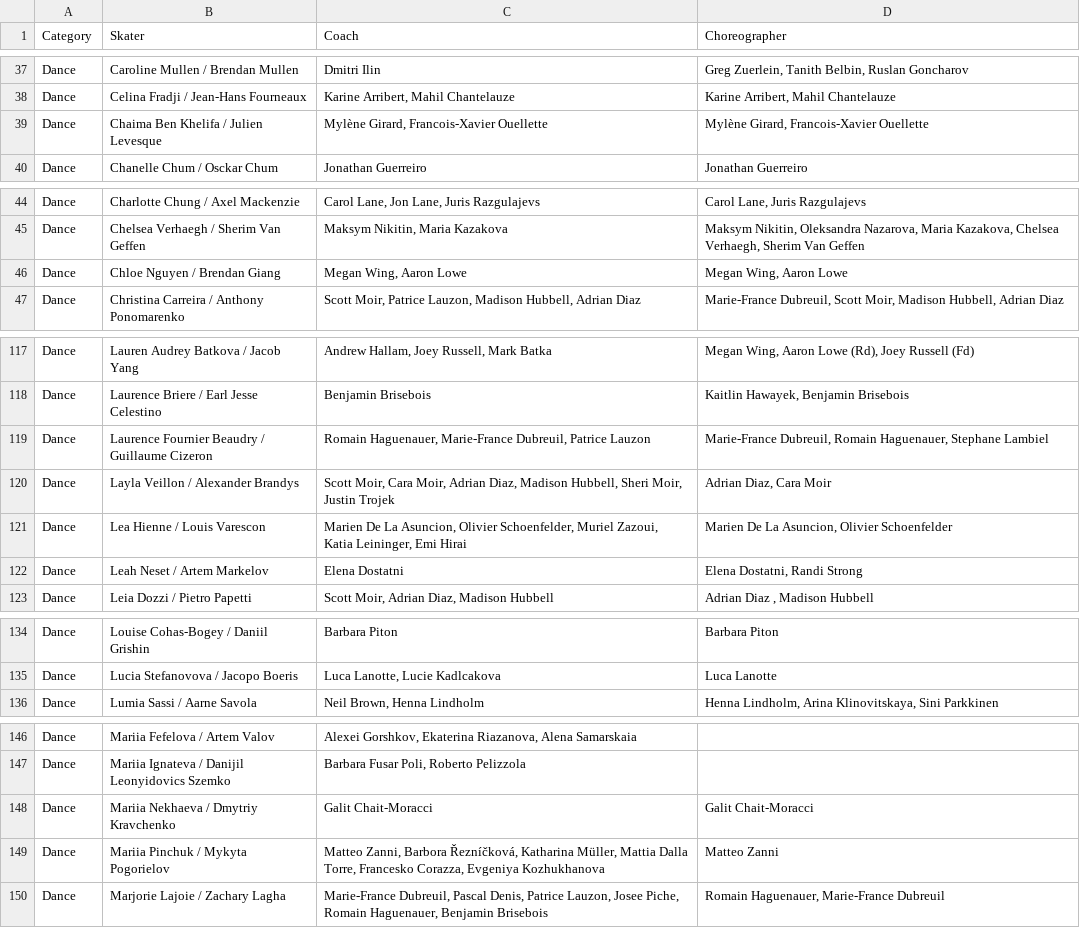
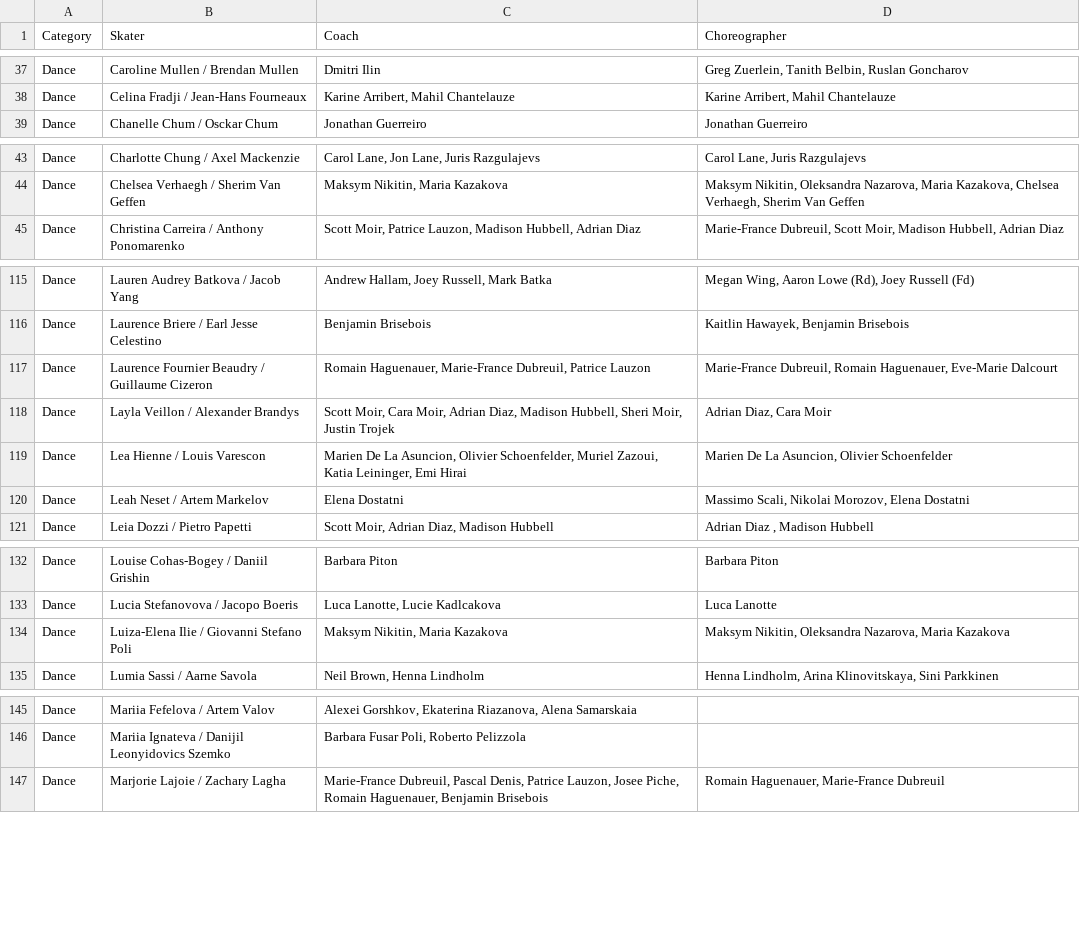
Before and after one commit to edomt/isu-data, a CSV file: data.csv, drawn as a sheet; only a part is shown, gaps mark what is left out; the diff covers the shown part only.

```diff
--- a/data.csv
+++ b/data.csv
@@ -38,3 +38,2 @@ Dance,Caroline Mullen / Brendan Mullen,Dmitri Ilin,"Greg Zuerlein, Tanith Belbin
 Dance,Celina Fradji / Jean-Hans Fourneaux,"Karine Arribert, Mahil Chantelauze","Karine Arribert, Mahil Chantelauze"
-Dance,Chaima Ben Khelifa / Julien Levesque,"Mylène Girard, Francois-Xavier Ouellette","Mylène Girard, Francois-Xavier Ouellette"
 Dance,Chanelle Chum / Osckar Chum,Jonathan Guerreiro,Jonathan Guerreiro
@@ -45,3 +44,2 @@ Dance,Charlotte Chung / Axel Mackenzie,"Carol Lane, Jon Lane, Juris Razgulajevs"
 Dance,Chelsea Verhaegh / Sherim Van Geffen,"Maksym Nikitin, Maria Kazakova","Maksym Nikitin, Oleksandra Nazarova, Maria Kazakova, Chelsea Verhaegh, Sherim Van Geffen"
-Dance,Chloe Nguyen / Brendan Giang,"Megan Wing, Aaron Lowe","Megan Wing, Aaron Lowe"
 Dance,Christina Carreira / Anthony Ponomarenko,"Scott Moir, Patrice Lauzon, Madison Hubbell, Adrian Diaz","Marie-France Dubreuil, Scott Moir, Madison Hubbell, Adrian Diaz"
@@ -118,6 +116,6 @@ Dance,Lauren Audrey Batkova / Jacob Yang,"Andrew Hallam, Joey Russell, Mark Batk
 Dance,Laurence Briere / Earl Jesse Celestino,Benjamin Brisebois,"Kaitlin Hawayek, Benjamin Brisebois"
-Dance,Laurence Fournier Beaudry / Guillaume Cizeron,"Romain Haguenauer, Marie-France Dubreuil, Patrice Lauzon","Marie-France Dubreuil, Romain Haguenauer, Stephane Lambiel"
+Dance,Laurence Fournier Beaudry / Guillaume Cizeron,"Romain Haguenauer, Marie-France Dubreuil, Patrice Lauzon","Marie-France Dubreuil, Romain Haguenauer, Eve-Marie Dalcourt"
 Dance,Layla Veillon / Alexander Brandys,"Scott Moir, Cara Moir, Adrian Diaz, Madison Hubbell, Sheri Moir, Justin Trojek","Adrian Diaz, Cara Moir"
 Dance,Lea Hienne / Louis Varescon,"Marien De La Asuncion, Olivier Schoenfelder, Muriel Zazoui, Katia Leininger, Emi Hirai","Marien De La Asuncion, Olivier Schoenfelder"
-Dance,Leah Neset / Artem Markelov,Elena Dostatni,"Elena Dostatni, Randi Strong"
+Dance,Leah Neset / Artem Markelov,Elena Dostatni,"Massimo Scali, Nikolai Morozov, Elena Dostatni"
 Dance,Leia Dozzi / Pietro Papetti,"Scott Moir, Adrian Diaz, Madison Hubbell","Adrian Diaz , Madison Hubbell"
@@ -135,2 +133,3 @@ Dance,Louise Cohas-Bogey / Daniil Grishin,Barbara Piton,Barbara Piton
 Dance,Lucia Stefanovova / Jacopo Boeris,"Luca Lanotte, Lucie Kadlcakova",Luca Lanotte
+Dance,Luiza-Elena Ilie / Giovanni Stefano Poli,"Maksym Nikitin, Maria Kazakova","Maksym Nikitin, Oleksandra Nazarova, Maria Kazakova"
 Dance,Lumia Sassi / Aarne Savola,"Neil Brown, Henna Lindholm","Henna Lindholm, Arina Klinovitskaya, Sini Parkkinen"
@@ -147,4 +146,2 @@ Dance,Mariia Fefelova / Artem Valov,"Alexei Gorshkov, Ekaterina Riazanova, Alena
 Dance,Mariia Ignateva / Danijil Leonyidovics Szemko,"Barbara Fusar Poli, Roberto Pelizzola",
-Dance,Mariia Nekhaeva / Dmytriy Kravchenko,Galit Chait-Moracci,Galit Chait-Moracci
-Dance,Mariia Pinchuk / Mykyta Pogorielov,"Matteo Zanni, Barbora Řezníčková, Katharina Müller, Mattia Dalla Torre, Francesko Corazza, Evgeniya Kozhukhanova",Matteo Zanni
 Dance,Marjorie Lajoie / Zachary Lagha,"Marie-France Dubreuil, Pascal Denis, Patrice Lauzon, Josee Piche, Romain Haguenauer, Benjamin Brisebois","Romain Haguenauer, Marie-France Dubreuil"
```
Also changed, not shown: 30 edited cells elsewhere in this file, 1 other file.
